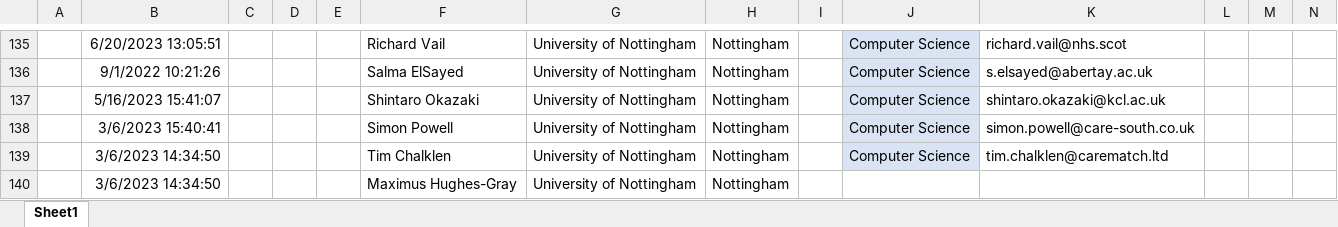
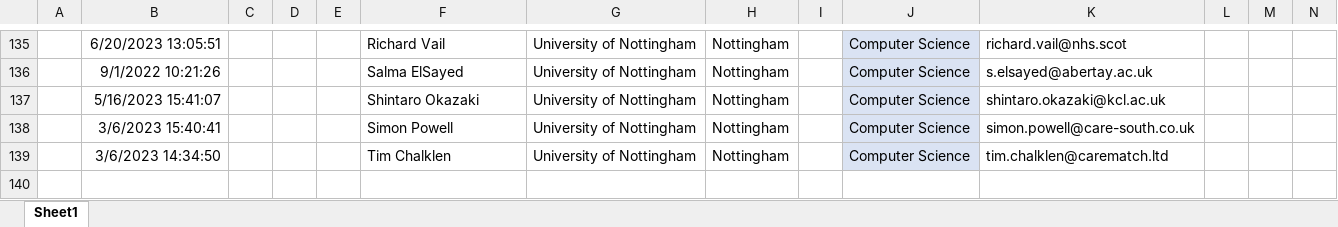
Before and after one commit to psymh9/psymh9-EMERGENCE-visualisation, an Excel workbook: NetworkVisualisationData/EMERGENCECollatedData.xlsx, sheet Sheet1, drawn as a sheet; only a part is shown, gaps mark what is left out; values as stored, in another font and other column widths than the file's, no borders; rows hold the shown columns only; the diff names each change by its address in the sheet, - before the commit and + after, or states it on an @@ line.

```diff
--- a/NetworkVisualisationData/EMERGENCECollatedData.xlsx (sheet Sheet1)
+++ b/NetworkVisualisationData/EMERGENCECollatedData.xlsx (sheet Sheet1)
-row 140:  | 3/6/2023 14:34:50 |  |  |  | Maximus Hughes-Gray | University of Nottingham | Nottingham
```
Also changed, not shown: 1 other file.
